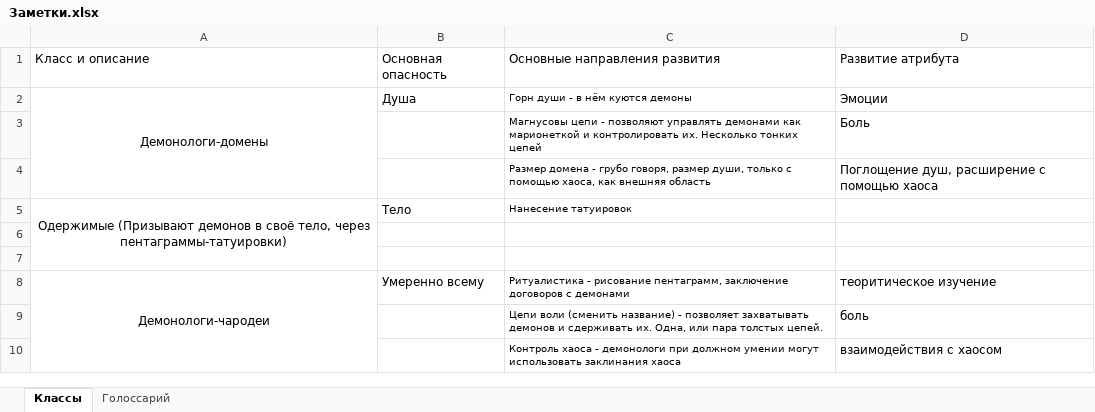
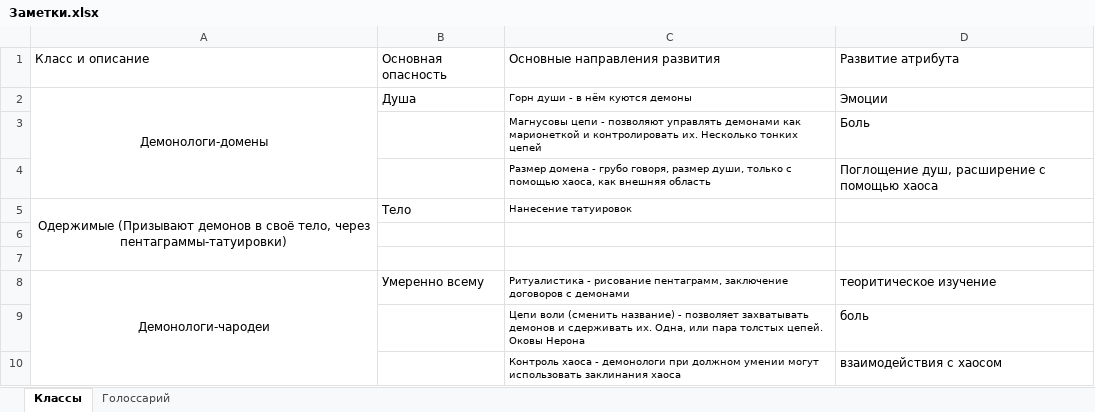
Before and after one commit to garretdrazor/garret, an Excel workbook: Наработки/книги/Заметки.xlsx, sheet Классы, drawn as a sheet; values as stored, in another font and other column widths than the file's, no borders; the diff names each change by its address in the sheet, - before the commit and + after, or states it on an @@ line.

```diff
--- a/Наработки/книги/Заметки.xlsx (sheet Классы)
+++ b/Наработки/книги/Заметки.xlsx (sheet Классы)
-C9: …толстых цепей.
+C9: …толстых цепей. Оковы Нерона
```
Also changed, not shown: sheet Голоссарий, 3 other files.
